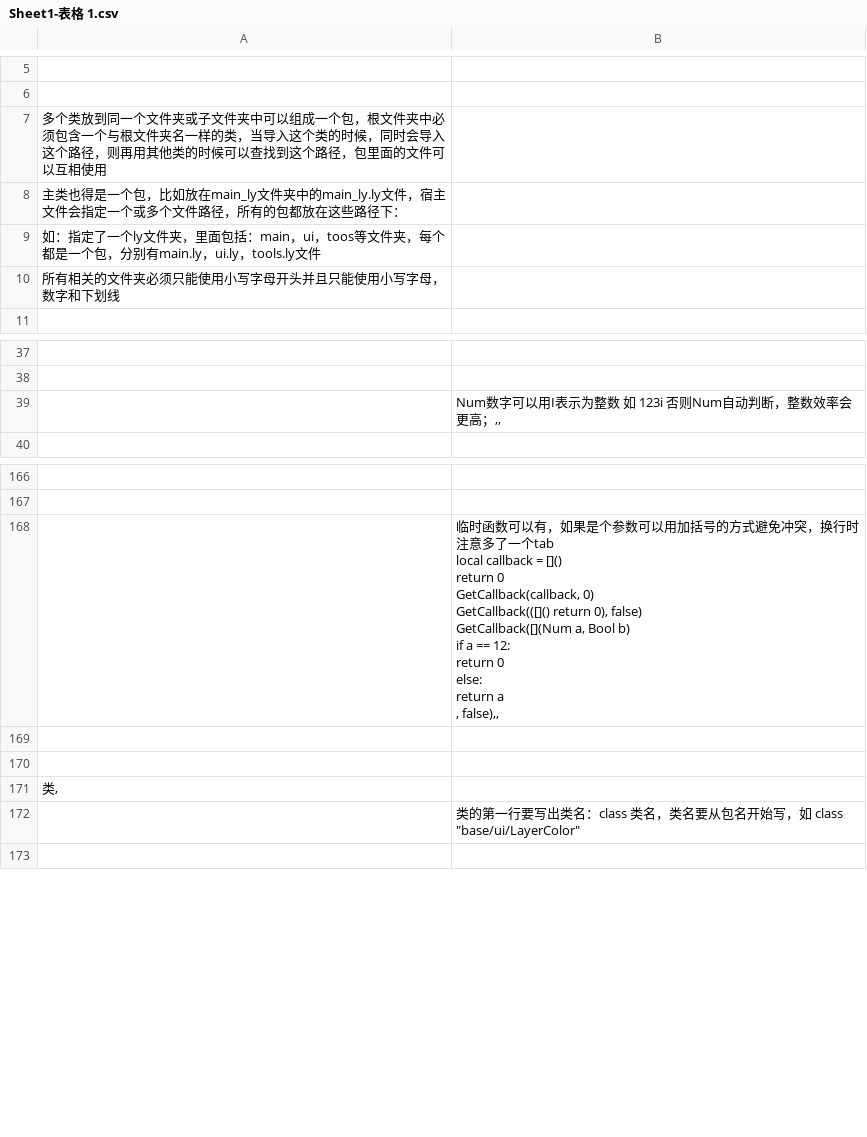
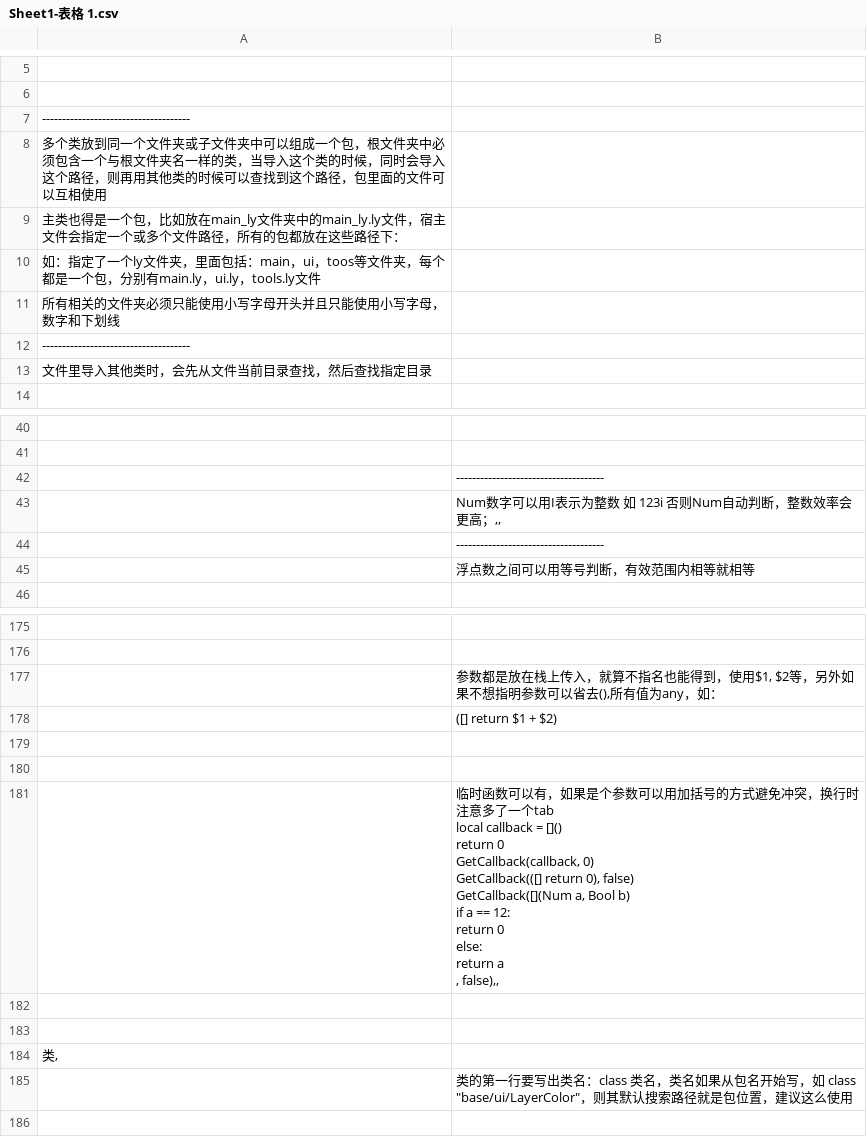
Before and after one commit to frosen/myDoc, a CSV file: LY/Sheet1-表格 1.csv, drawn as a sheet; only a part is shown, gaps mark what is left out; the diff covers the shown part only.

```diff
--- a/LY/Sheet1-表格 1.csv
+++ b/LY/Sheet1-表格 1.csv
@@ -6,2 +6,3 @@
 
+-------------------------------------
 多个类放到同一个文件夹或子文件夹中可以组成一个包，根文件夹中必须包含一个与根文件夹名一样的类，当导入这个类的时候，同时会导入这个路径，则再用其他类的时候可以查找到这个路径，包里面的文件可以互相使用
@@ -10,2 +11,4 @@
 所有相关的文件夹必须只能使用小写字母开头并且只能使用小写字母，数字和下划线
+-------------------------------------
+文件里导入其他类时，会先从文件当前目录查找，然后查找指定目录
 
@@ -47,3 +50,6 @@
 
+	-------------------------------------
 	Num数字可以用I表示为整数 如 123i 否则Num自动判断，整数效率会更高；,,
+	-------------------------------------
+	浮点数之间可以用等号判断，有效范围内相等就相等
 
@@ -180,16 +189,20 @@
 
-	"临时函数可以有，如果是个参数可以用加括号的方式避免冲突，换行时注意多了一个tab
-    local callback = []()
-    	return 0
-
-    GetCallback(callback, 0)
-
-    GetCallback(([]() return 0), false)
-
-    GetCallback([](Num a, Bool b)
-    		if a == 12:
-    			return 0
-    		else:
-    			return a
-    	, false)",,
+	参数都是放在栈上传入，就算不指名也能得到，使用$1, $2等，另外如果不想指明参数可以省去(),所有值为any，如：
+	   ([] return $1 + $2)
+
+
+	"临时函数可以有，如果是个参数可以用加括号的方式避免冲突，换行时注意多了一个tab
+    local callback = []()
+    	return 0
+
+    GetCallback(callback, 0)
+
+    GetCallback(([] return 0), false)
+
+    GetCallback([](Num a, Bool b)
+    		if a == 12:
+    			return 0
+    		else:
+    			return a
+    	, false)",,
 
@@ -197,3 +210,3 @@
 类,
-	类的第一行要写出类名：class 类名，类名要从包名开始写，如 class "base/ui/LayerColor"
+	类的第一行要写出类名：class 类名，类名如果从包名开始写，如 class "base/ui/LayerColor"，则其默认搜索路径就是包位置，建议这么使用
 	
```
Also changed, not shown: 3 added rows and 6 edited cells elsewhere in this file, 2 other files.
